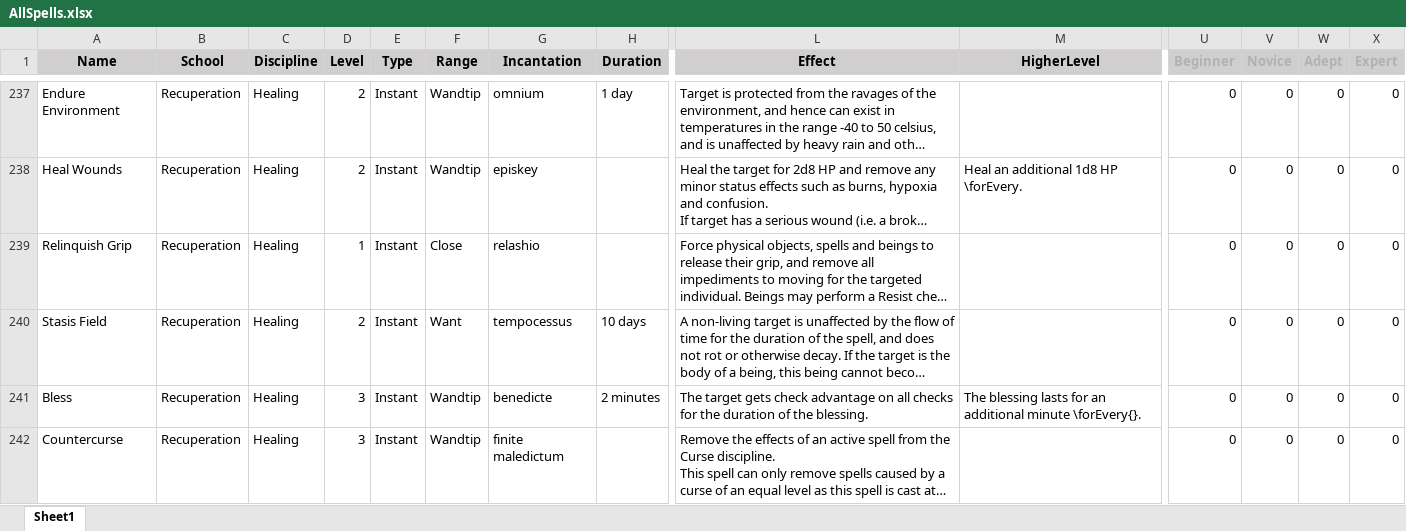
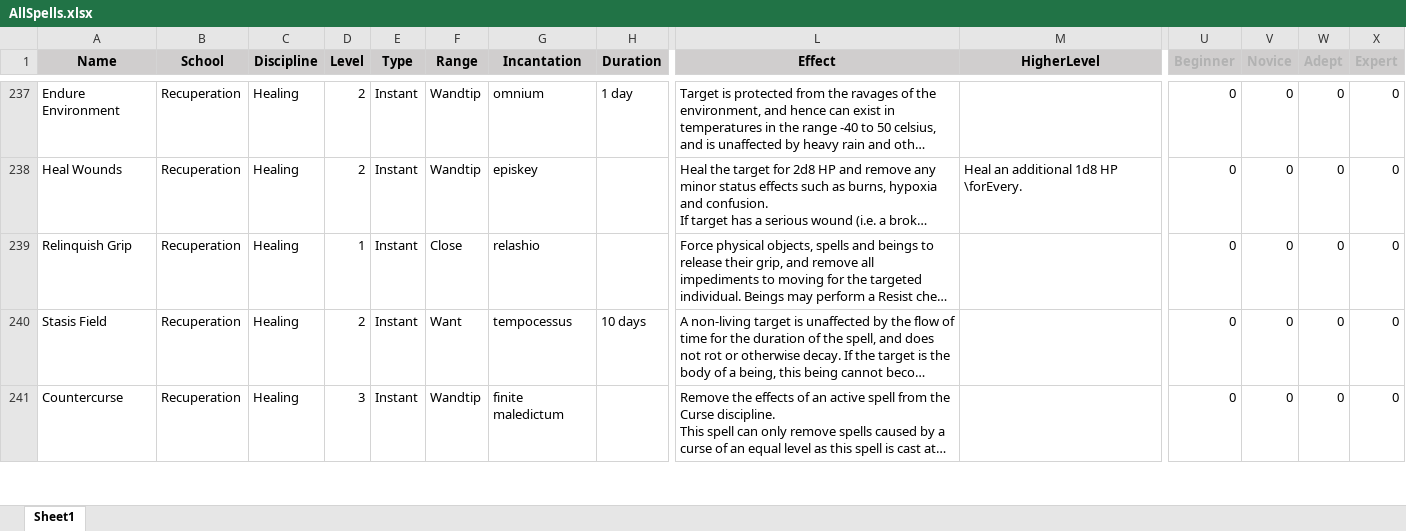
Before and after one commit to DrFraserGovil/HPRPG, an Excel workbook: CoreRulebook/Data/Spells/AllSpells.xlsx, sheet Sheet1, drawn as a sheet; only a part is shown, gaps mark what is left out; long unchanged cells end in …; values as stored, in another font and other column widths than the file's, no borders; removed rows and columns are numbered as before the commit, all else as after; rows hold the shown columns only; the diff covers the shown part only; the diff names each change by its address in the sheet, - before the commit and + after, or states it on an @@ line.

```diff
--- a/CoreRulebook/Data/Spells/AllSpells.xlsx (sheet Sheet1)
+++ b/CoreRulebook/Data/Spells/AllSpells.xlsx (sheet Sheet1)
-row 241: Bless | Recuperation | Healing | 3 | Instant | Wandtip | benedicte | 2 minutes | The target gets check advantage on all checks for the duration of the blessing. | The blessing lasts for an additional minute \forEvery{}. | 0 | 0 | 0 | 0
```
Also changed, not shown: 3 added rows and 3 edited cells elsewhere in this sheet, formulas that keep their value, CoreRulebook/Data/Archetypes/Druid.xlsx, CoreRulebook/Data/Statuses.xlsx, 28 other files.
